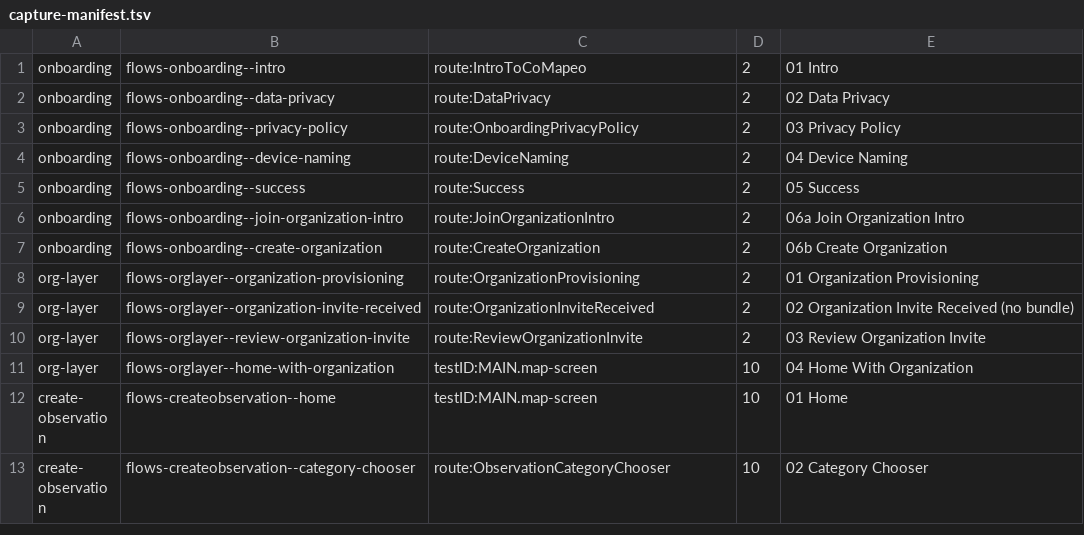
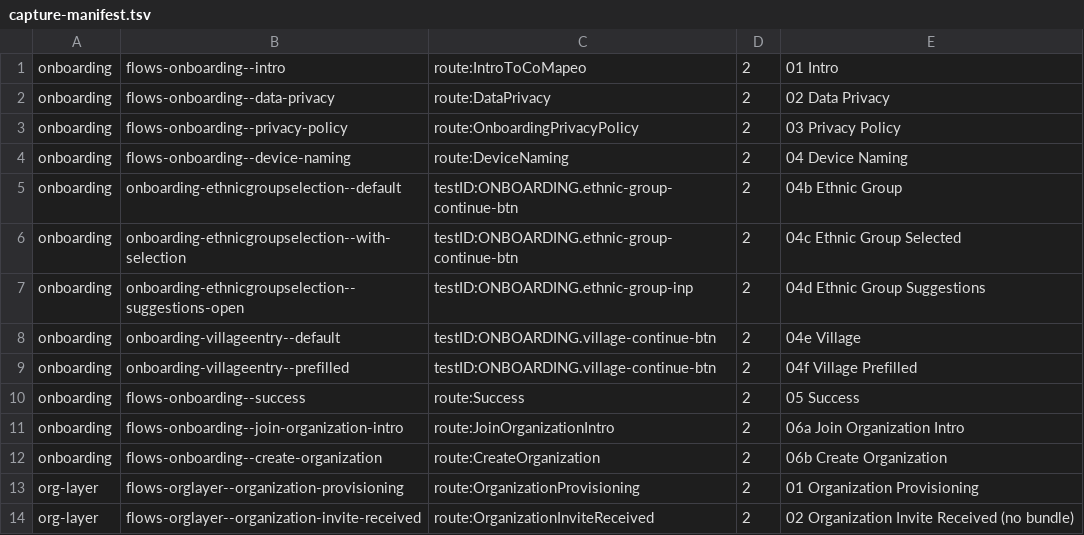
Before and after one commit to transistir/coiab-app, a TSV file: .rnstorybook/capture-manifest.tsv, drawn as a sheet; only a part is shown; the shorter side is filled out with more unchanged rows.

Commit message:
feat(onboarding): etnia e aldeia livres com autocomplete (#132)
Onboarding de etnia e aldeia em texto livre com autocomplete sobre o dataset da TI Kaxuyana-Tunayana, header com wordmark, campo no padrão Fields-Search do Figma, teclado sem cobrir o botão, gate de perfil obrigatório e captura storybook estabilizada.

```diff
--- a/.rnstorybook/capture-manifest.tsv
+++ b/.rnstorybook/capture-manifest.tsv
@@ -4,2 +4,7 @@ onboarding	flows-onboarding--privacy-policy	route:OnboardingPrivacyPolicy	2	03 P
 onboarding	flows-onboarding--device-naming	route:DeviceNaming	2	04 Device Naming
+onboarding	onboarding-ethnicgroupselection--default	testID:ONBOARDING.ethnic-group-continue-btn	2	04b Ethnic Group
+onboarding	onboarding-ethnicgroupselection--with-selection	testID:ONBOARDING.ethnic-group-continue-btn	2	04c Ethnic Group Selected
+onboarding	onboarding-ethnicgroupselection--suggestions-open	testID:ONBOARDING.ethnic-group-inp	2	04d Ethnic Group Suggestions
+onboarding	onboarding-villageentry--default	testID:ONBOARDING.village-continue-btn	2	04e Village
+onboarding	onboarding-villageentry--prefilled	testID:ONBOARDING.village-continue-btn	2	04f Village Prefilled
 onboarding	flows-onboarding--success	route:Success	2	05 Success
```
Also changed, not shown: 40 other files.
